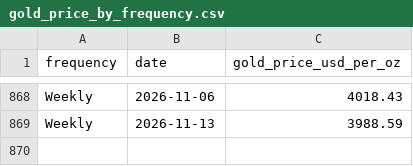
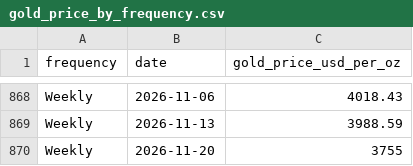
Before and after one commit to qrq3838/gold-market-monitor, a CSV file: data/gold_price_by_frequency.csv, drawn as a sheet; only a part is shown, gaps mark what is left out.

```diff
--- a/data/gold_price_by_frequency.csv
+++ b/data/gold_price_by_frequency.csv
@@ -869 +869,2 @@ Weekly,2026-11-06,4018.43
 Weekly,2026-11-13,3988.59
+Weekly,2026-11-20,3755
```
Also changed, not shown: data/comex_gold_futures.csv, data/gold_etf_flows_by_region.csv, 7 other files.
